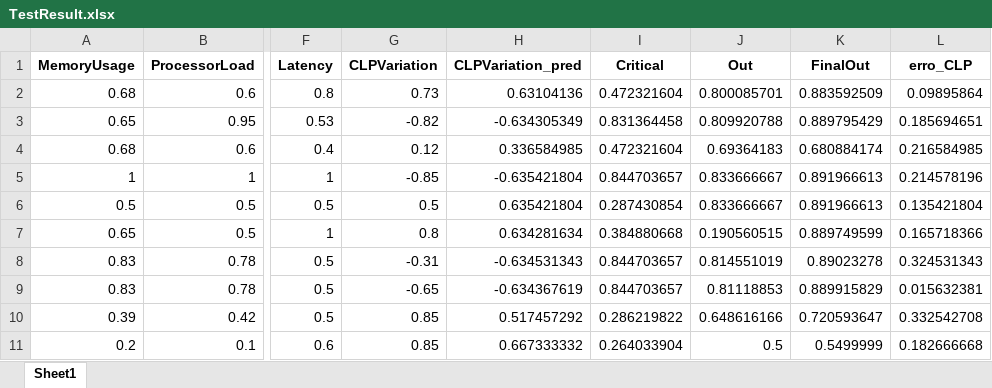
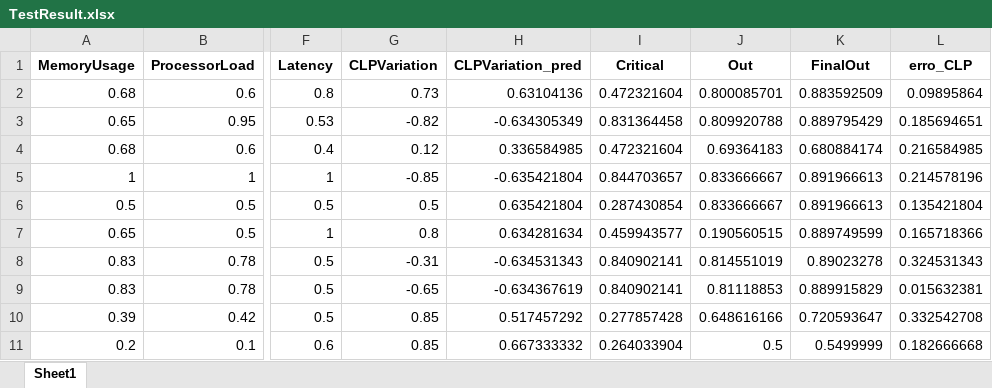
Before and after one commit to AfonsoAlemao/EAs-for-Single-and-Multi-Objective-Optimization, an Excel workbook: TestResult.xlsx, sheet Sheet1, drawn as a sheet; only a part is shown, gaps mark what is left out; values as stored, in another font and other column widths than the file's, no borders; the diff names each change by its address in the sheet, - before the commit and + after, or states it on an @@ line.

```diff
--- a/TestResult.xlsx (sheet Sheet1)
+++ b/TestResult.xlsx (sheet Sheet1)
-I7 (Critical): 0.384880668
+I7 (Critical): 0.459943577
-I8:I9 (Critical): 0.844703657
+I8:I9 (Critical): 0.840902141
-I10 (Critical): 0.286219822
+I10 (Critical): 0.277857428
```
Also changed, not shown: Proj1_TestS.xlsx, 3 other files.
